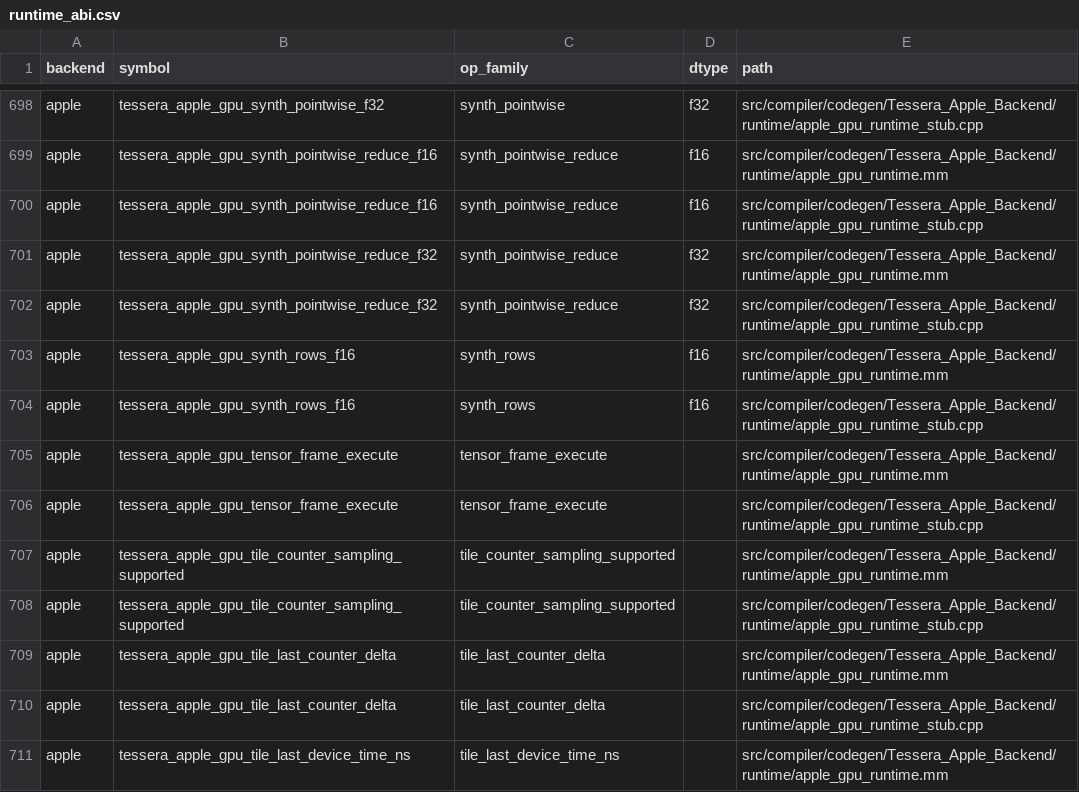
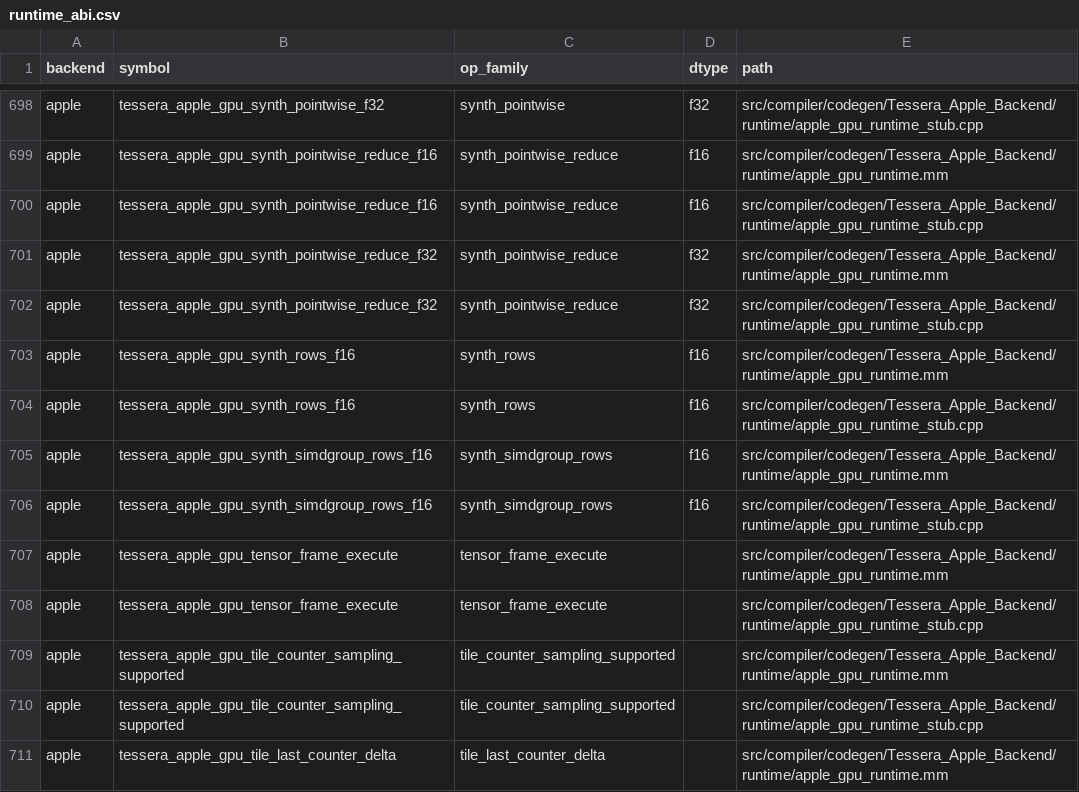
Before and after one commit to gstoner/tessera, a CSV file: docs/audit/generated/runtime_abi.csv, drawn as a sheet; only a part is shown, gaps mark what is left out; the shorter side is filled out with more unchanged rows.

```diff
--- a/docs/audit/generated/runtime_abi.csv
+++ b/docs/audit/generated/runtime_abi.csv
@@ -704,2 +704,4 @@ apple,tessera_apple_gpu_synth_rows_f16,synth_rows,f16,src/compiler/codegen/Tesse
 apple,tessera_apple_gpu_synth_rows_f16,synth_rows,f16,src/compiler/codegen/Tessera_Apple_Backend/runtime/apple_gpu_runtime_stub.cpp
+apple,tessera_apple_gpu_synth_simdgroup_rows_f16,synth_simdgroup_rows,f16,src/compiler/codegen/Tessera_Apple_Backend/runtime/apple_gpu_runtime.mm
+apple,tessera_apple_gpu_synth_simdgroup_rows_f16,synth_simdgroup_rows,f16,src/compiler/codegen/Tessera_Apple_Backend/runtime/apple_gpu_runtime_stub.cpp
 apple,tessera_apple_gpu_tensor_frame_execute,tensor_frame_execute,,src/compiler/codegen/Tessera_Apple_Backend/runtime/apple_gpu_runtime.mm
```
Also changed, not shown: docs/audit/generated/compiler_progress.csv, docs/audit/generated/e2e_fleet.csv, 12 other files.
